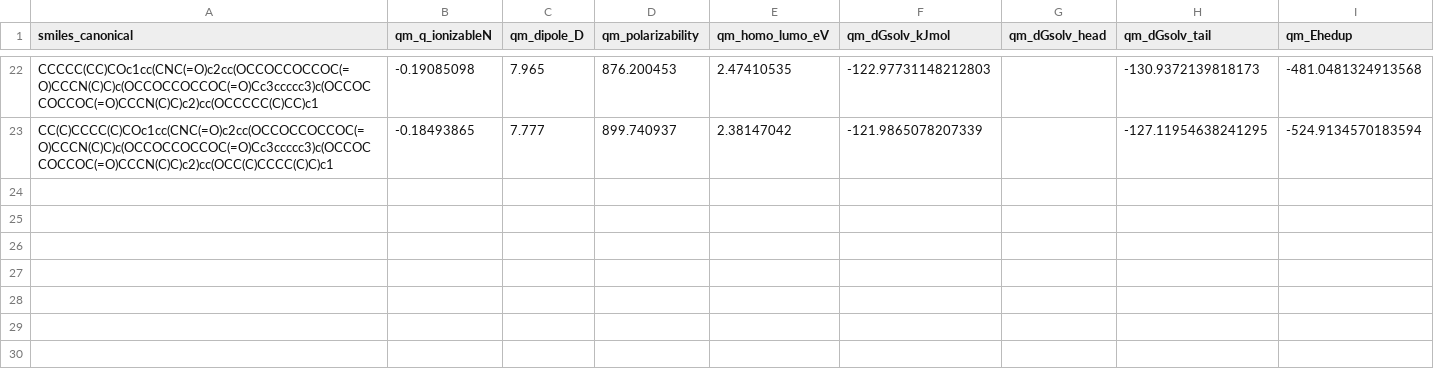
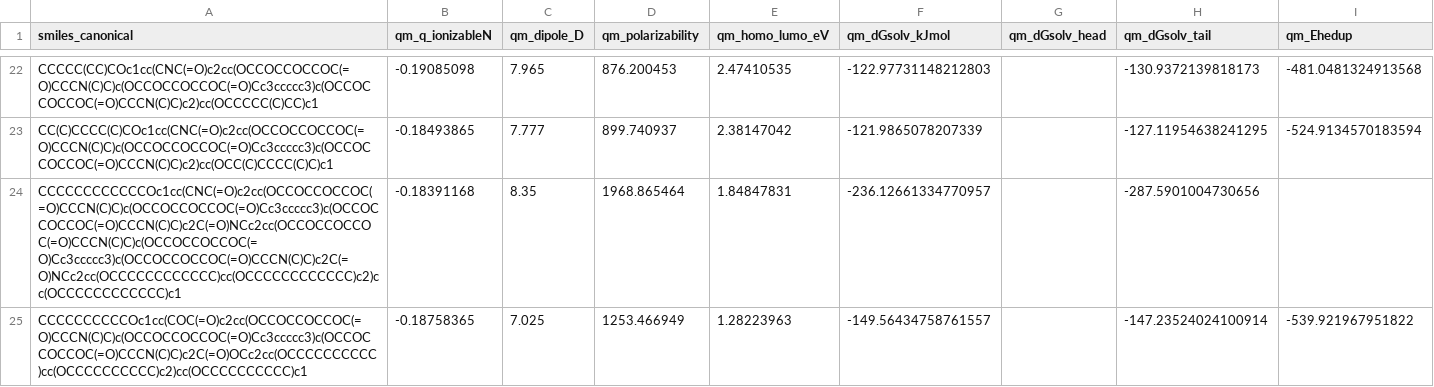
Before and after one commit to atiwary123/IAJD_Full_Workflow_-pKa-bioactivity-, a CSV file: IAJD_master/bundles_caches/physics/qm_cache.csv, drawn as a sheet; only a part is shown, gaps mark what is left out; the diff names each change by its address in the sheet, - before the commit and + after, or states it on an @@ line.

```diff
--- a/IAJD_master/bundles_caches/physics/qm_cache.csv
+++ b/IAJD_master/bundles_caches/physics/qm_cache.csv
+row 24: CCCCCCCCCCCCOc1cc(CNC(=O)c2cc(OCCOCCOCCOC(=O)CCCN(C)C)c(OCCOCCOCCOC(=O)Cc3ccccc3)c(OCCOCCOCCOC(=O)CCCN(C)C)c2C(=O)NCc2cc(OCCOCCOCCOC(=O)CCCN(C)C)c(OCCOCCOCCOC(=O)Cc3ccccc3)c(OCCOCCOCCOC(=O)CCCN(C)C)c2C(=O)NCc2cc(OCCCCCCCCCCCC)cc(OCCCCCCCCCCCC)c2)cc(OCCCCCCCCCCCC)c1 | -0.18391168 | 8.35 | 1968.865464 | 1.84847831 | -236.12661334770957 |  | -287.5901004730656
+row 25: CCCCCCCCCCOc1cc(COC(=O)c2cc(OCCOCCOCCOC(=O)CCCN(C)C)c(OCCOCCOCCOC(=O)Cc3ccccc3)c(OCCOCCOCCOC(=O)CCCN(C)C)c2C(=O)OCc2cc(OCCCCCCCCCC)cc(OCCCCCCCCCC)c2)cc(OCCCCCCCCCC)c1 | -0.18758365 | 7.025 | 1253.466949 | 1.28223963 | -149.56434758761557 |  | -147.23524024100914 | -539.921967951822
```
Also changed, not shown: 2 other files.
